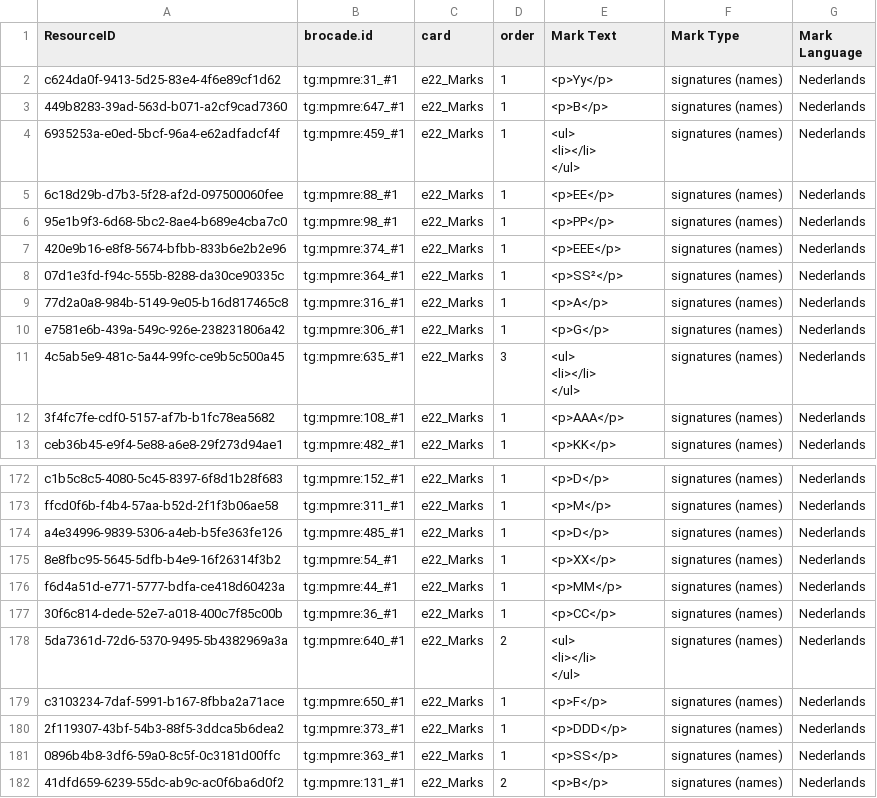
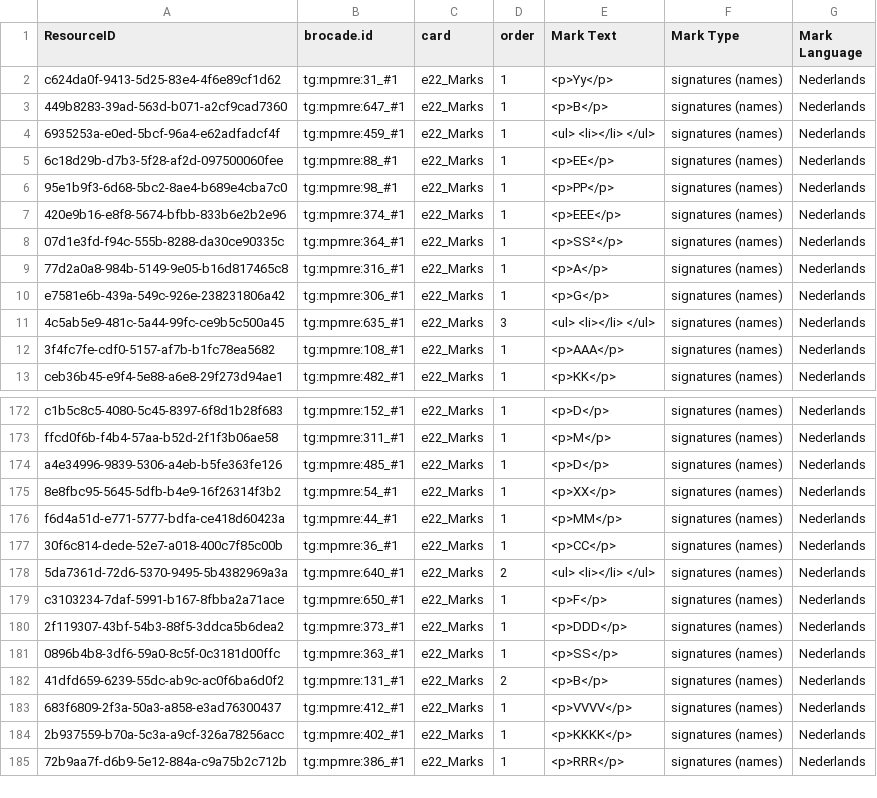
Before and after one commit to delving/digipolis-arches730-pkg, a CSV file: mpm/pkg_mpm/Tekstdrager/e22_Marks.csv, drawn as a sheet; only a part is shown, gaps mark what is left out; the shorter side is filled out with more unchanged rows; ↵ is a line break in a cell; the diff names each change by its address in the sheet, - before the commit and + after, or states it on an @@ line.

Commit message:
mpm marks updated

```diff
--- a/mpm/pkg_mpm/Tekstdrager/e22_Marks.csv
+++ b/mpm/pkg_mpm/Tekstdrager/e22_Marks.csv
-E4 (Mark Text): <ul> ↵ <li></li> ↵ </ul>
+E4 (Mark Text): <ul> <li></li> </ul>
-E11 (Mark Text): <ul> ↵ <li></li> ↵ </ul>
+E11 (Mark Text): <ul> <li></li> </ul>
-E178 (Mark Text): <ul> ↵ <li></li> ↵ </ul>
+E178 (Mark Text): <ul> <li></li> </ul>
```
Also changed, not shown: mpm/pkg_mpm/Iconografie/e22_Marks.csv.
